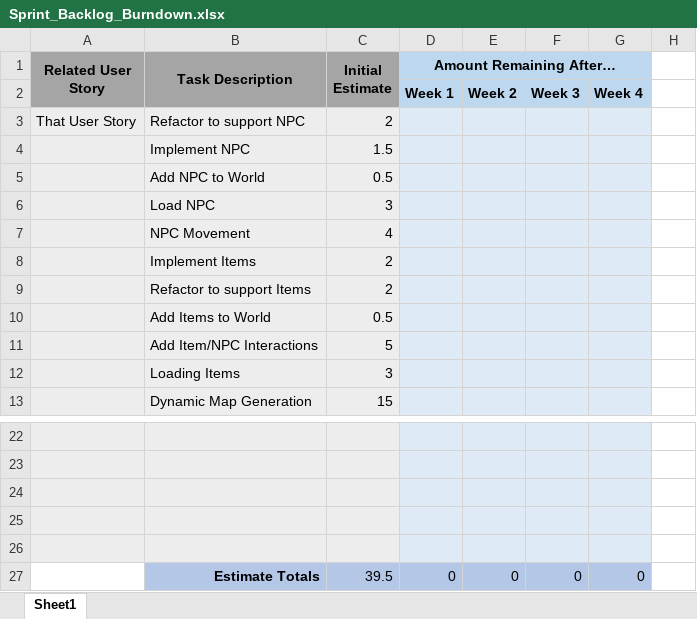
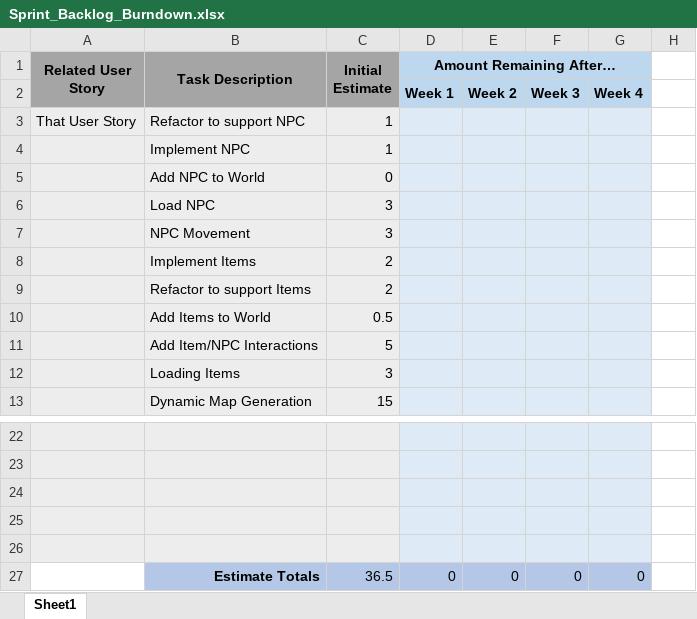
Before and after one commit to Seyekoh/TextAdventureGame, an Excel workbook: documentation/Sprint_Backlog_Burndown.xlsx, sheet Sheet1, drawn as a sheet; only a part is shown, gaps mark what is left out; values as stored, in another font and other column widths than the file's, no borders; charts and pictures not drawn; the diff names each change by its address in the sheet, - before the commit and + after, or states it on an @@ line.

Commit message:
Added NPC To The World
NPC can be identified as being present in the world through the getDescription method of Location. Cannot be currently interacted with.

```diff
--- a/documentation/Sprint_Backlog_Burndown.xlsx (sheet Sheet1)
+++ b/documentation/Sprint_Backlog_Burndown.xlsx (sheet Sheet1)
-C3 (Initial Estimate): 2
+C3 (Initial Estimate): 1
-C4 (Initial Estimate): 1.5
+C4 (Initial Estimate): 1
-C5 (Initial Estimate): 0.5
+C5 (Initial Estimate): 0
-C7 (Initial Estimate): 4
+C7 (Initial Estimate): 3
-C27 (Initial Estimate): 39.5
+C27 (Initial Estimate): 36.5
```
Also changed, not shown: charts or pictures, 4 other files.
